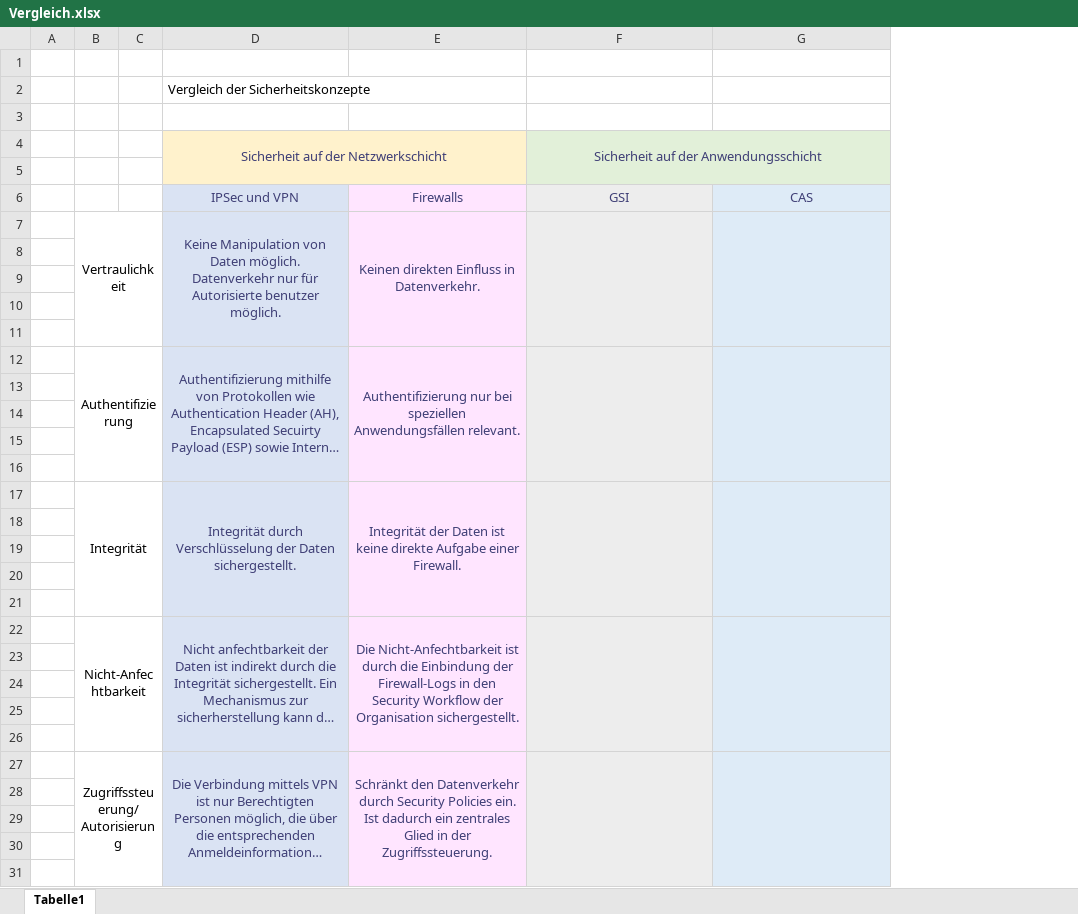
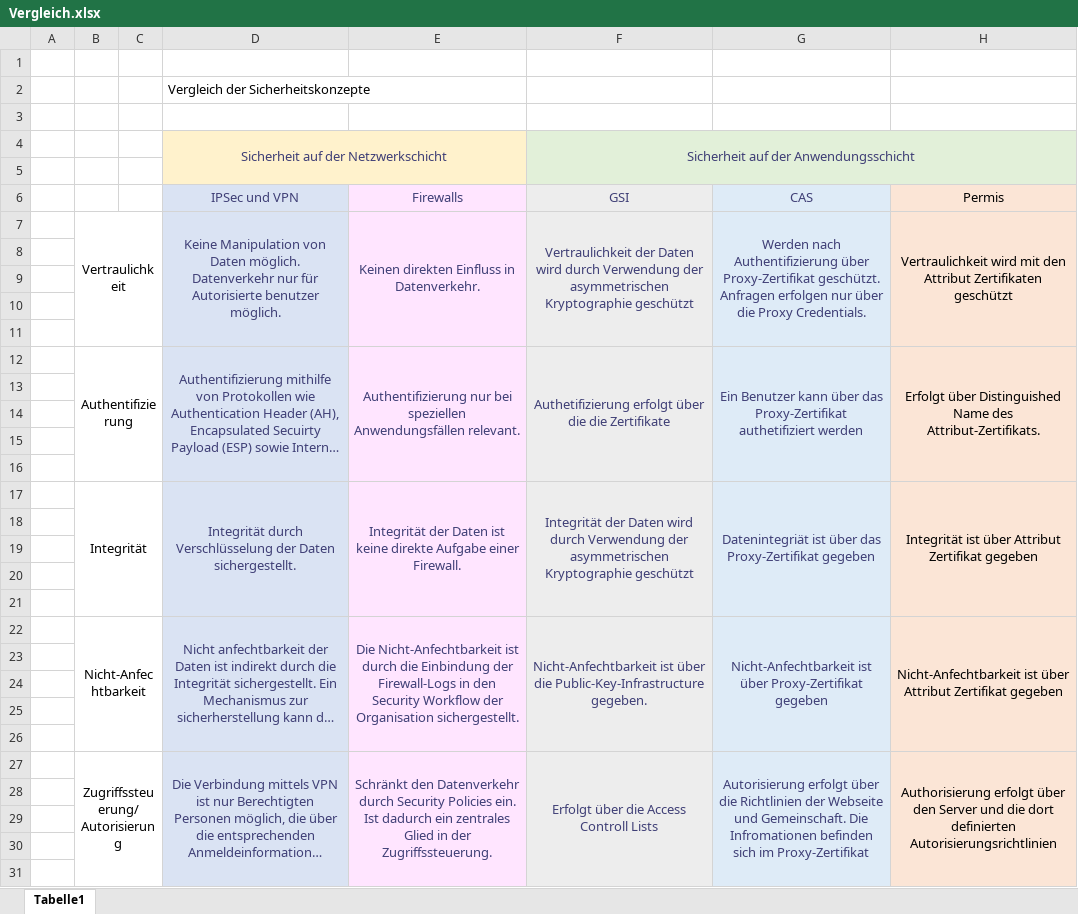
Before and after one commit to pafinkbeiner/swe-security, an Excel workbook: Dokumentation/lni/images/Vergleich.xlsx, sheet Tabelle1, drawn as a sheet; only a part is shown; long unchanged cells end in …; values as stored, in another font and other column widths than the file's, no borders; the diff covers the shown part only; the diff names each change by its address in the sheet, - before the commit and + after, or states it on an @@ line.

Commit message:
Wrote Permis, did compare

```diff
--- a/Dokumentation/lni/images/Vergleich.xlsx (sheet Tabelle1)
+++ b/Dokumentation/lni/images/Vergleich.xlsx (sheet Tabelle1)
+column H, rows 6-27: Permis | Vertraulichkeit wird mit den Attribut Zertifikaten geschützt |  |  |  |  | Erfolgt über Distinguished Name des Attribut-Zertifikats. |  |  |  |  | Integrität ist über Attribut Zertifikat gegeben |  |  |  |  | Nicht-Anfechtbarkeit ist über Attribut Zertifikat gegeben |  |  |  |  | Authorisierung erfolgt über den Server und die dort definierten Autorisierungsrichtlinien
-F7: (empty)
+F7: Vertraulichkeit der Daten wird durch Verwendung der asymmetrischen Kryptographie geschützt
-G7: (empty)
+G7: Werden nach Authentifizierung über Proxy-Zertifikat geschützt. Anfragen erfolgen nur über die Proxy Credentials.
-F12: (empty)
+F12: Authetifizierung erfolgt über die die Zertifikate
-G12: (empty)
+G12: Ein Benutzer kann über das Proxy-Zertifikat authetifiziert werden
-F17: (empty)
+F17: Integrität der Daten wird durch Verwendung der asymmetrischen Kryptographie geschützt
-G17: (empty)
+G17: Datenintegriät ist über das Proxy-Zertifikat gegeben
-F22: (empty)
+F22: Nicht-Anfechtbarkeit ist über die Public-Key-Infrastructure gegeben.
-G22: (empty)
+G22: Nicht-Anfechtbarkeit ist über Proxy-Zertifikat gegeben
-F27: (empty)
+F27: Erfolgt über die Access Controll Lists
-G27: (empty)
+G27: Autorisierung erfolgt über die Richtlinien der Webseite und Gemeinschaft. Die Infromationen befinden sich im Proxy-Zertifikat
```
Also changed, not shown: 2 edited cells elsewhere in this sheet, 3 other files.
